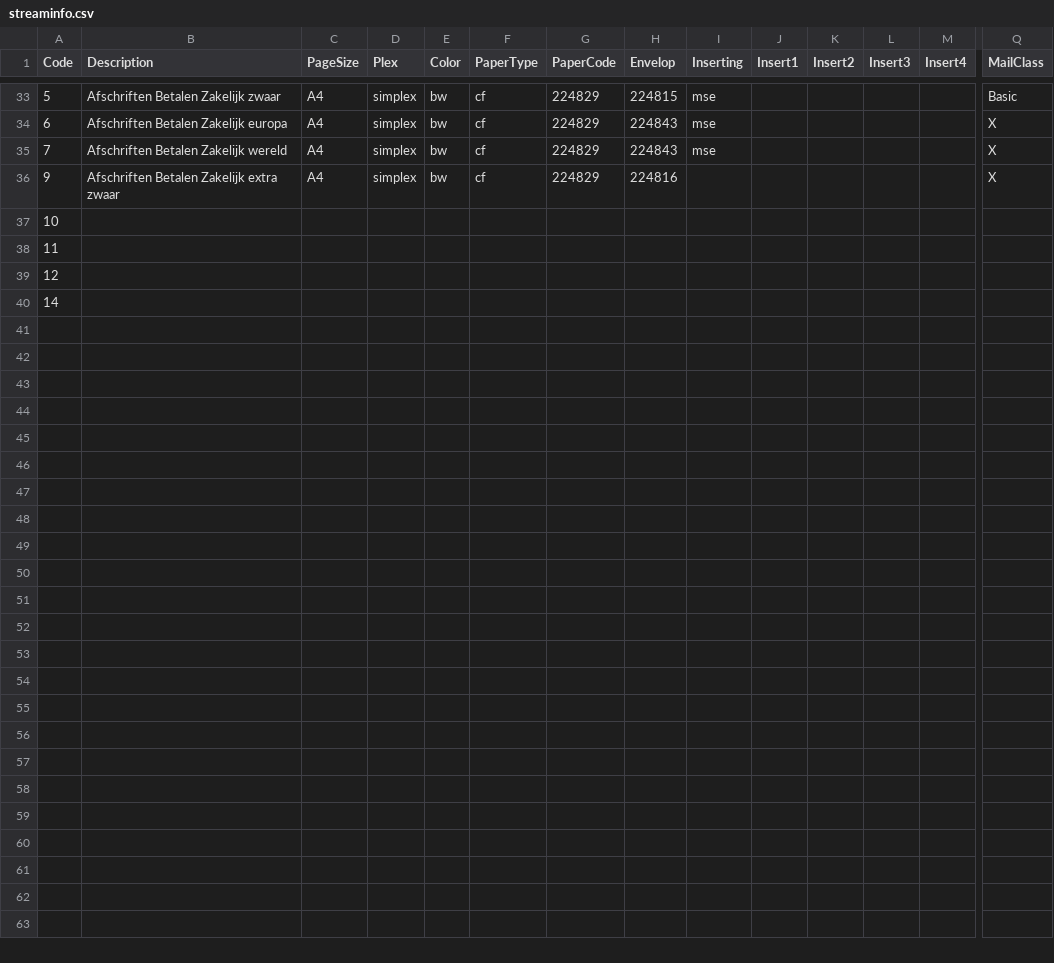
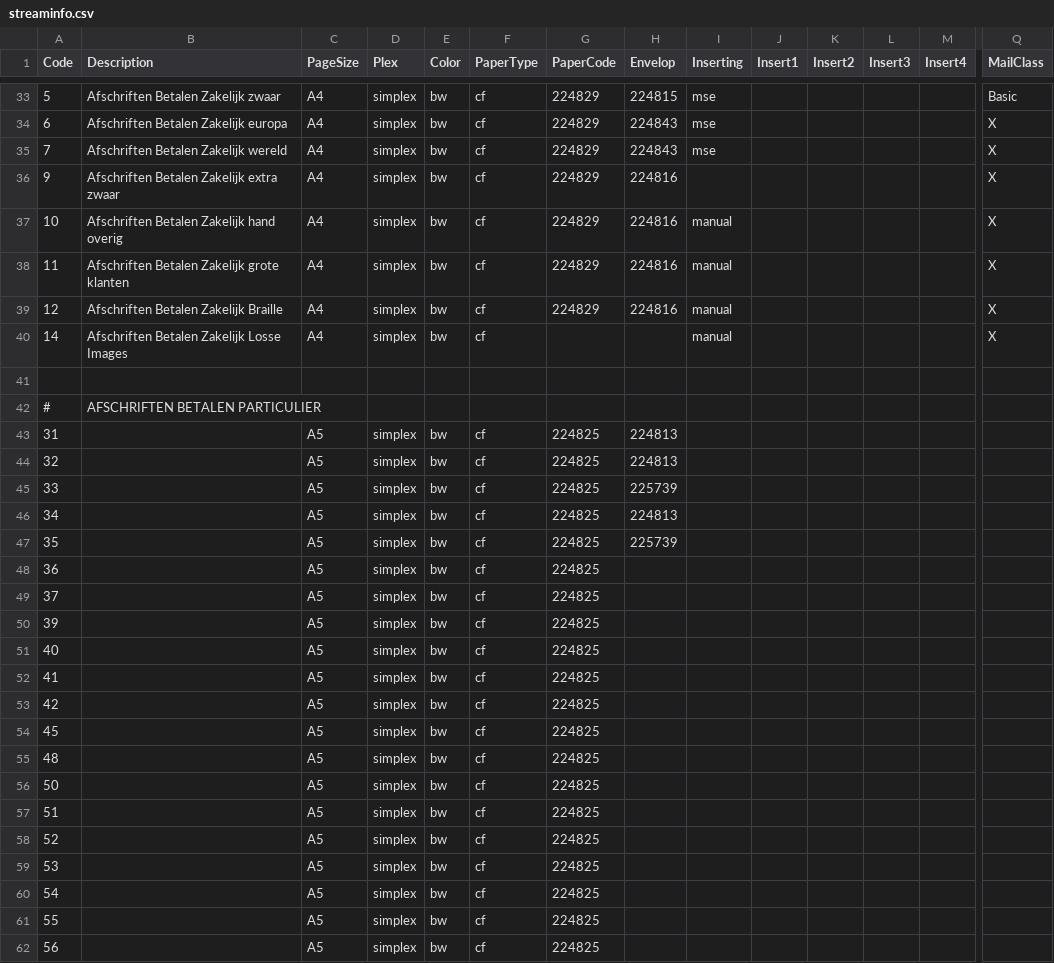
Before and after one commit to wouter-brouwer/docmgt, a CSV file: config/streaminfo.csv, drawn as a sheet; only a part is shown, gaps mark what is left out; removed rows and columns are numbered as before the commit, all else as after; rows hold the shown columns only; the diff covers the shown part only; the diff names each change by its address in the sheet, - before the commit and + after, or states it on an @@ line.

```diff
--- a/config/streaminfo.csv
+++ b/config/streaminfo.csv
-row 37: 10
-row 38: 11
-row 39: 12
+row 37: 10 | Afschriften Betalen Zakelijk hand overig | A4 | simplex | bw | cf | 224829 | 224816 | manual |  |  |  |  | X
+row 38: 11 | Afschriften Betalen Zakelijk grote klanten | A4 | simplex | bw | cf | 224829 | 224816 | manual |  |  |  |  | X
+row 39: 12 | Afschriften Betalen Zakelijk Braille | A4 | simplex | bw | cf | 224829 | 224816 | manual |  |  |  |  | X
+row 40: 14 | Afschriften Betalen Zakelijk Losse Images | A4 | simplex | bw | cf |  |  | manual |  |  |  |  | X
-A41 (Code): 14
+A41 (Code): (empty)
+row 42: # | AFSCHRIFTEN BETALEN PARTICULIER
+row 43: 31 |  | A5 | simplex | bw | cf | 224825 | 224813
+row 44: 32 |  | A5 | simplex | bw | cf | 224825 | 224813
+row 45: 33 |  | A5 | simplex | bw | cf | 224825 | 225739
+row 46: 34 |  | A5 | simplex | bw | cf | 224825 | 224813
+row 47: 35 |  | A5 | simplex | bw | cf | 224825 | 225739
+row 48: 36 |  | A5 | simplex | bw | cf | 224825
+row 49: 37 |  | A5 | simplex | bw | cf | 224825
+row 50: 39 |  | A5 | simplex | bw | cf | 224825
+row 51: 40 |  | A5 | simplex | bw | cf | 224825
+row 52: 41 |  | A5 | simplex | bw | cf | 224825
+row 53: 42 |  | A5 | simplex | bw | cf | 224825
+row 54: 45 |  | A5 | simplex | bw | cf | 224825
+row 55: 48 |  | A5 | simplex | bw | cf | 224825
+row 56: 50 |  | A5 | simplex | bw | cf | 224825
+row 57: 51 |  | A5 | simplex | bw | cf | 224825
+row 58: 52 |  | A5 | simplex | bw | cf | 224825
+row 59: 53 |  | A5 | simplex | bw | cf | 224825
+row 60: 54 |  | A5 | simplex | bw | cf | 224825
+row 61: 55 |  | A5 | simplex | bw | cf | 224825
+row 62: 56 |  | A5 | simplex | bw | cf | 224825
```
Also changed, not shown: 4 edited cells elsewhere in this file, 2 other files.
